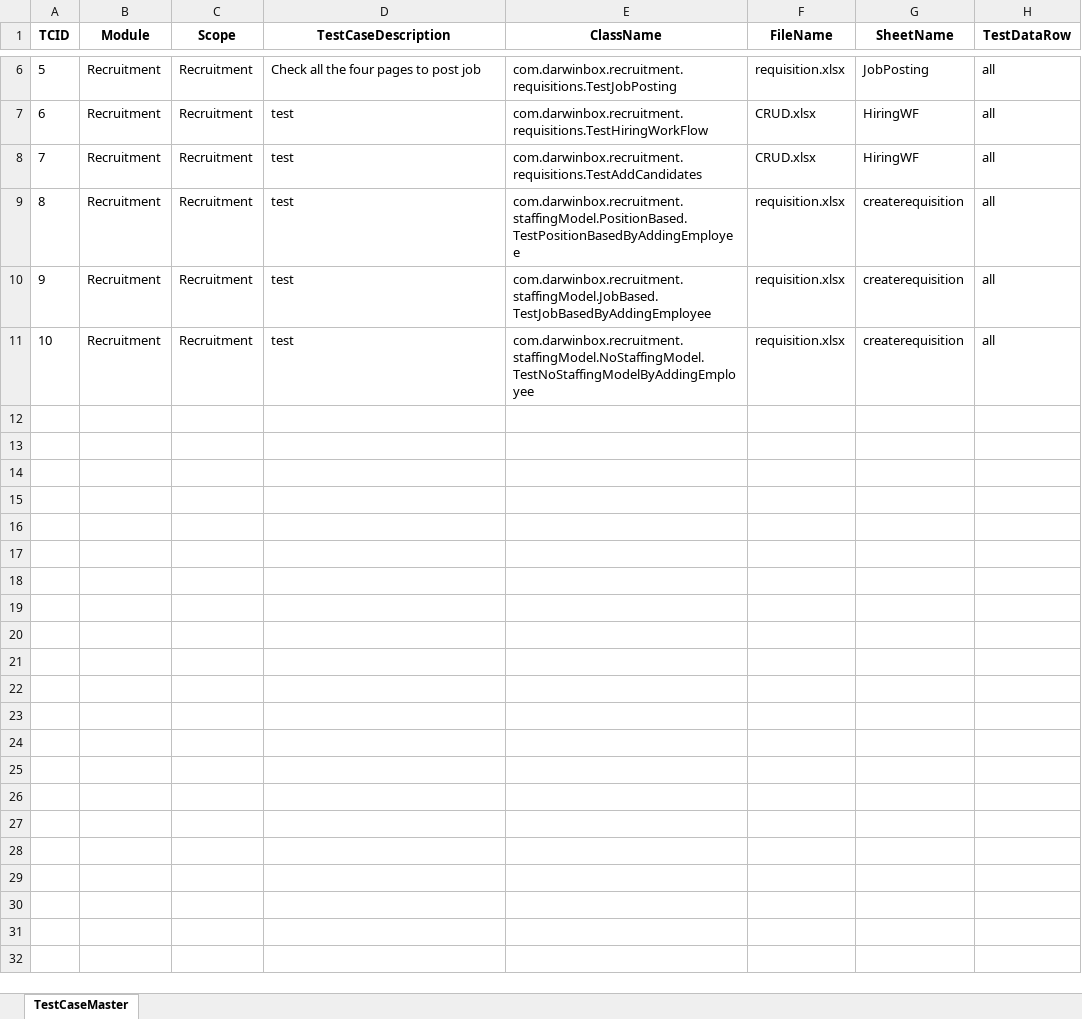
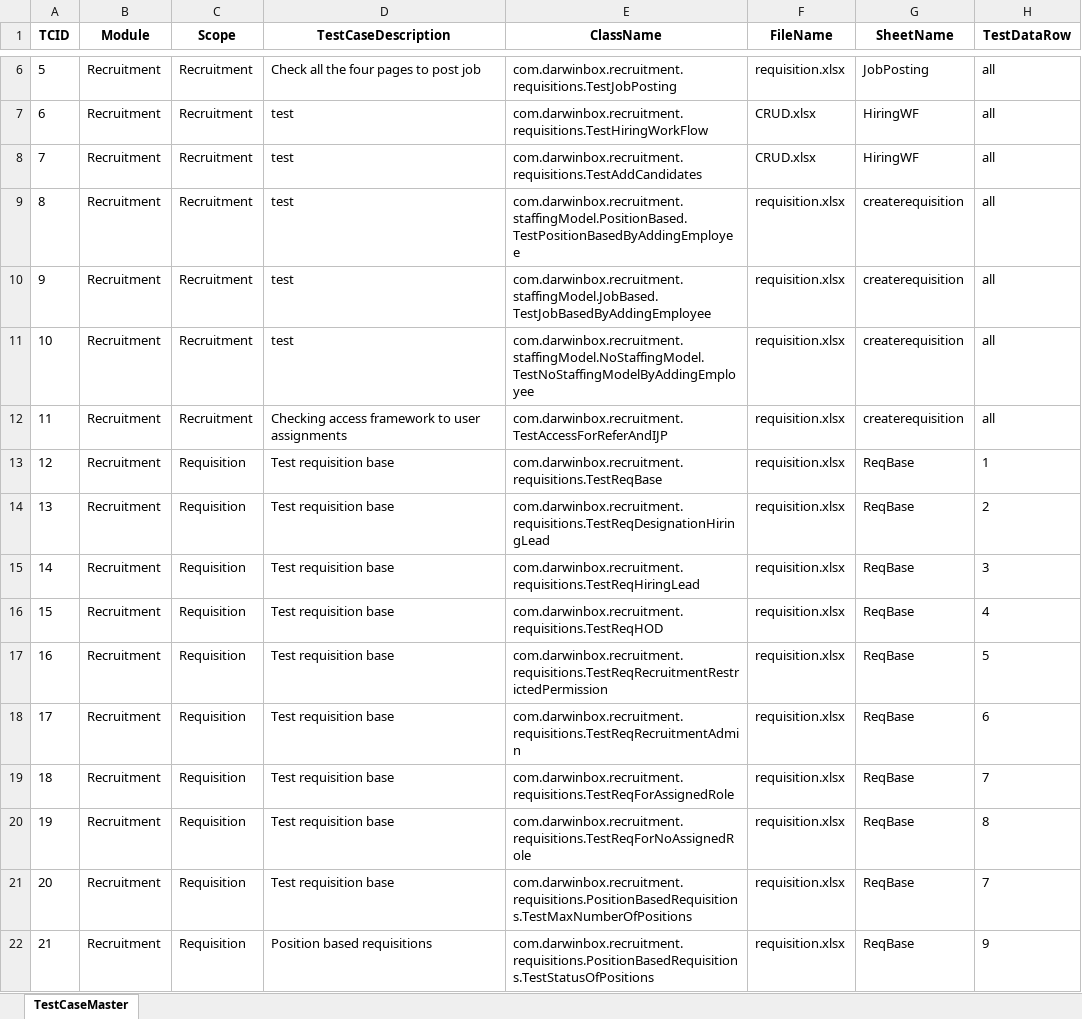
Before and after one commit to sandeepdoddi14/yetendra, an Excel workbook: recruitment/src/main/resources/Sanity.xlsx, sheet TestCaseMaster, drawn as a sheet; only a part is shown, gaps mark what is left out; values as stored, in another font and other column widths than the file's, no borders; the diff names each change by its address in the sheet, - before the commit and + after, or states it on an @@ line.

Commit message:
Recruitment requisistions

```diff
--- a/recruitment/src/main/resources/Sanity.xlsx (sheet TestCaseMaster)
+++ b/recruitment/src/main/resources/Sanity.xlsx (sheet TestCaseMaster)
+row 12: 11 | Recruitment | Recruitment | Checking access framework to user assignments | com.darwinbox.recruitment.TestAccessForReferAndIJP | requisition.xlsx | createrequisition | all
+row 13: 12 | Recruitment | Requisition | Test requisition base | com.darwinbox.recruitment.requisitions.TestReqBase | requisition.xlsx | ReqBase | 1
+row 14: 13 | Recruitment | Requisition | Test requisition base | com.darwinbox.recruitment.requisitions.TestReqDesignationHiringLead | requisition.xlsx | ReqBase | 2
+row 15: 14 | Recruitment | Requisition | Test requisition base | com.darwinbox.recruitment.requisitions.TestReqHiringLead | requisition.xlsx | ReqBase | 3
+row 16: 15 | Recruitment | Requisition | Test requisition base | com.darwinbox.recruitment.requisitions.TestReqHOD | requisition.xlsx | ReqBase | 4
+row 17: 16 | Recruitment | Requisition | Test requisition base | com.darwinbox.recruitment.requisitions.TestReqRecruitmentRestrictedPermission | requisition.xlsx | ReqBase | 5
+row 18: 17 | Recruitment | Requisition | Test requisition base | com.darwinbox.recruitment.requisitions.TestReqRecruitmentAdmin | requisition.xlsx | ReqBase | 6
+row 19: 18 | Recruitment | Requisition | Test requisition base | com.darwinbox.recruitment.requisitions.TestReqForAssignedRole | requisition.xlsx | ReqBase | 7
+row 20: 19 | Recruitment | Requisition | Test requisition base | com.darwinbox.recruitment.requisitions.TestReqForNoAssignedRole | requisition.xlsx | ReqBase | 8
+row 21: 20 | Recruitment | Requisition | Test requisition base | com.darwinbox.recruitment.requisitions.PositionBasedRequisitions.TestMaxNumberOfPositions | requisition.xlsx | ReqBase | 7
+row 22: 21 | Recruitment | Requisition | Position based requisitions | com.darwinbox.recruitment.requisitions.PositionBasedRequisitions.TestStatusOfPositions | requisition.xlsx | ReqBase | 9
```
Also changed, not shown: attendance/src/main/resources/Config.xlsx, recruitment/src/main/resources/Config.xlsx, 51 other files.
